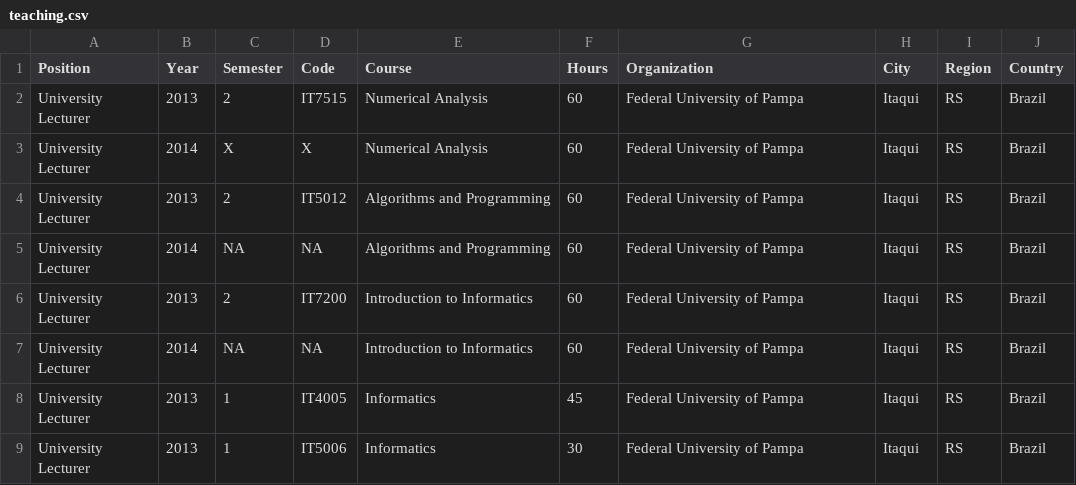
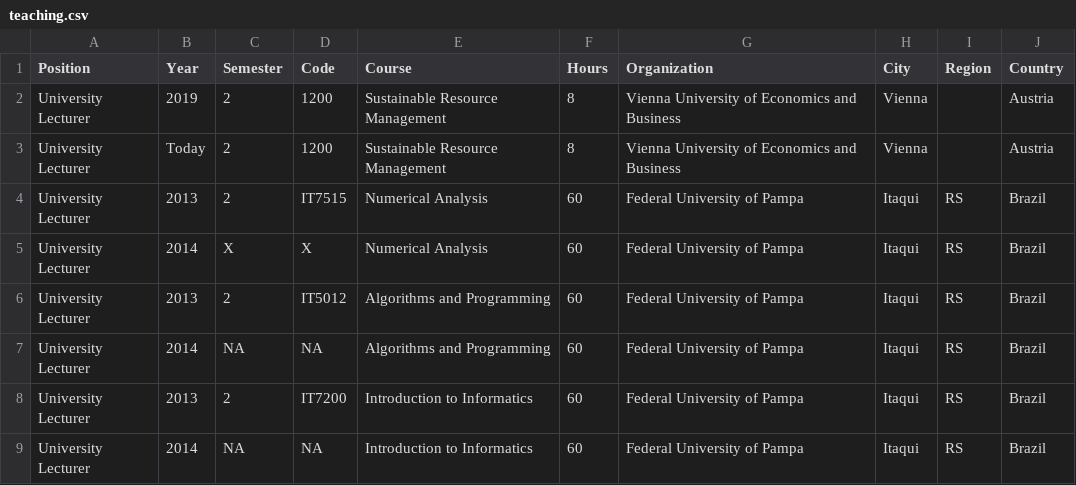
Before and after one commit to vwmaus/vwmaus1.github.io, a CSV file: _cv/teaching.csv, drawn as a sheet; only a part is shown; the shorter side is filled out with more unchanged rows; the diff names each change by its address in the sheet, - before the commit and + after, or states it on an @@ line.

```diff
--- a/_cv/teaching.csv
+++ b/_cv/teaching.csv
+row 2: University Lecturer | 2019 | 2 | 1200 | Sustainable Resource Management | 8 | Vienna University of Economics and Business | Vienna |  | Austria
+row 3: University Lecturer | Today | 2 | 1200 | Sustainable Resource Management | 8 | Vienna University of Economics and Business | Vienna |  | Austria
```
Also changed, not shown: _cv/talks.csv, 8 other files.
